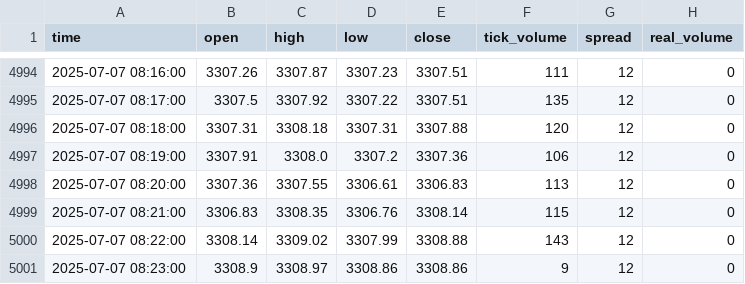
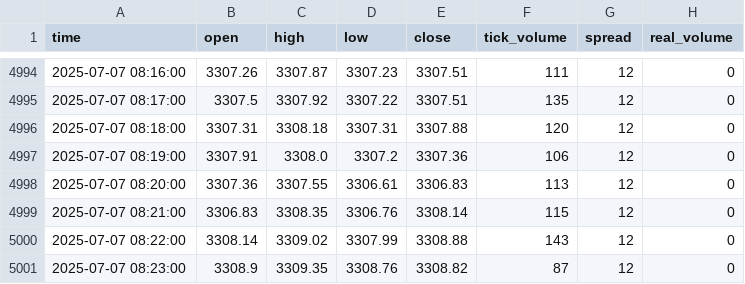
Before and after one commit to romeofx/Usdaud_forecast, a CSV file: xauusd_data.csv, drawn as a sheet; only a part is shown, gaps mark what is left out.

Commit message:
Update xauusd_data.csv - 2025-07-07 09:23:52

```diff
--- a/xauusd_data.csv
+++ b/xauusd_data.csv
@@ -5000,2 +5000,2 @@ time,open,high,low,close,tick_volume,spread,real_volume
 2025-07-07 08:22:00,3308.14,3309.02,3307.99,3308.88,143,12,0
-2025-07-07 08:23:00,3308.9,3308.97,3308.86,3308.86,9,12,0
+2025-07-07 08:23:00,3308.9,3309.35,3308.76,3308.82,87,12,0
```
